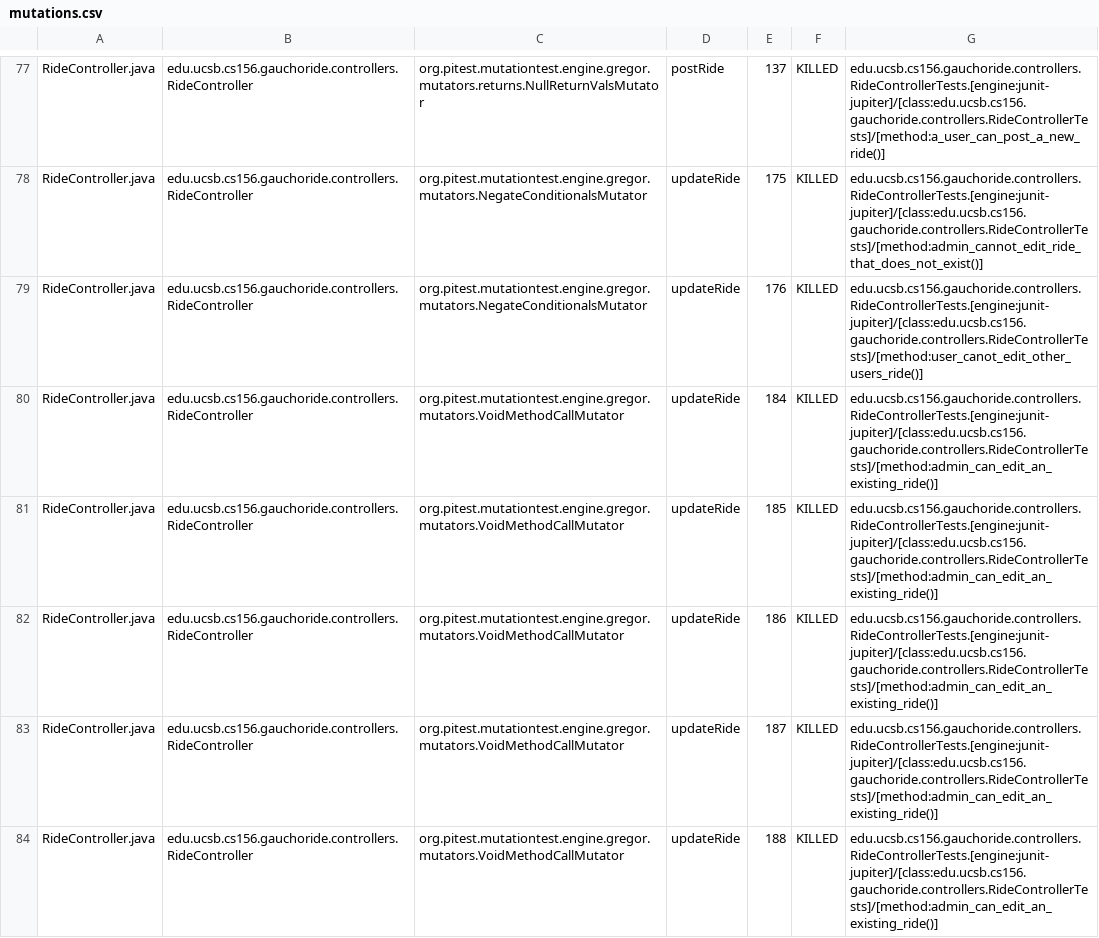
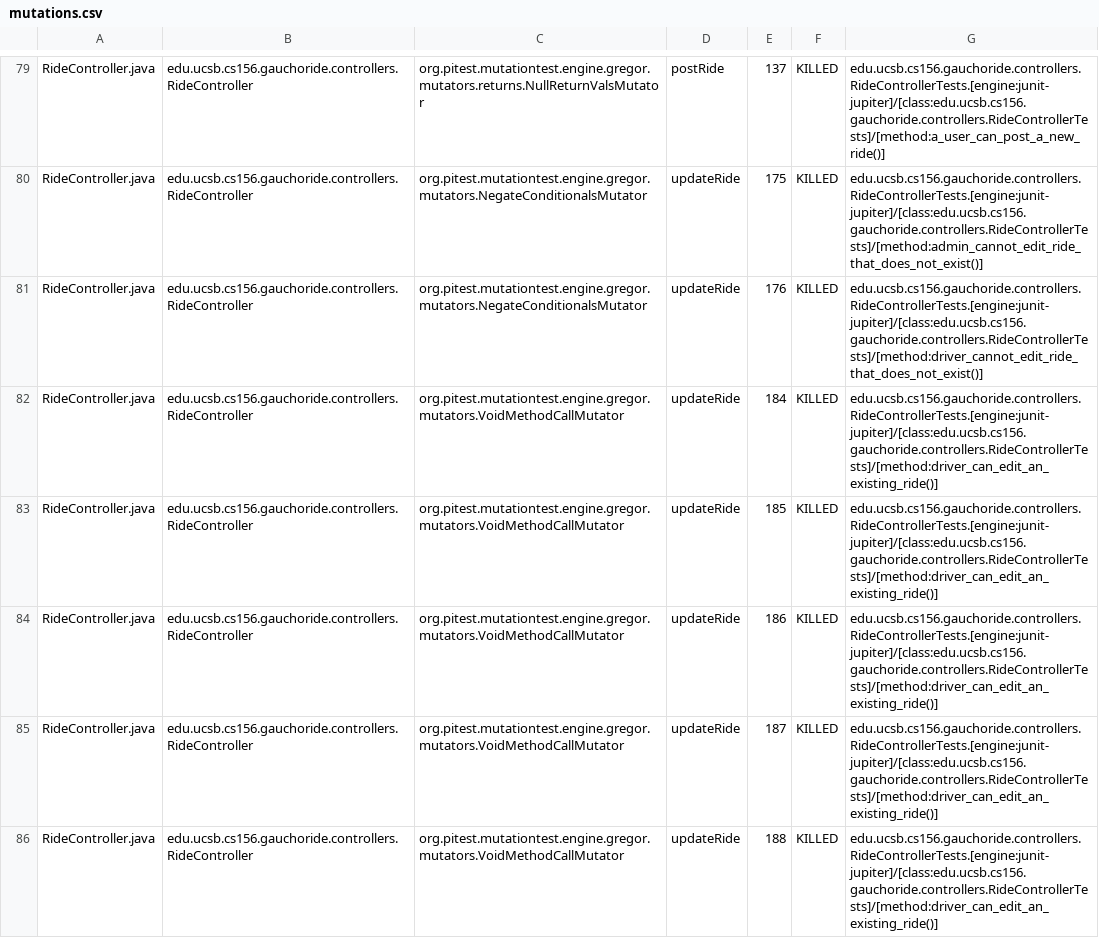
Before and after one commit to ucsb-cs156-s24/proj-gauchoride-s24-5pm-6, a CSV file: pitest/mutations.csv, drawn as a sheet; only a part is shown, gaps mark what is left out; the diff covers the shown part only.

Commit message:
Deploying to gh-pages from @ ucsb-cs156-s24/proj-gauchoride-s24-5pm-6@1baf3513643f54ee89cb07cf0d7c72cc683f1a7c 🚀

```diff
--- a/pitest/mutations.csv
+++ b/pitest/mutations.csv
@@ -78,7 +80,7 @@ RideController.java,edu.ucsb.cs156.gauchoride.controllers.RideController,org.pit
 RideController.java,edu.ucsb.cs156.gauchoride.controllers.RideController,org.pitest.mutationtest.engine.gregor.mutators.NegateConditionalsMutator,updateRide,175,KILLED,edu.ucsb.cs156.gauchoride.controllers.RideControllerTests.[engine:junit-jupiter]/[class:edu.ucsb.cs156.gauchoride.controllers.RideControllerTests]/[method:admin_cannot_edit_ride_that_does_not_exist()]
-RideController.java,edu.ucsb.cs156.gauchoride.controllers.RideController,org.pitest.mutationtest.engine.gregor.mutators.NegateConditionalsMutator,updateRide,176,KILLED,edu.ucsb.cs156.gauchoride.controllers.RideControllerTests.[engine:junit-jupiter]/[class:edu.ucsb.cs156.gauchoride.controllers.RideControllerTests]/[method:user_canot_edit_other_users_ride()]
-RideController.java,edu.ucsb.cs156.gauchoride.controllers.RideController,org.pitest.mutationtest.engine.gregor.mutators.VoidMethodCallMutator,updateRide,184,KILLED,edu.ucsb.cs156.gauchoride.controllers.RideControllerTests.[engine:junit-jupiter]/[class:edu.ucsb.cs156.gauchoride.controllers.RideControllerTests]/[method:admin_can_edit_an_existing_ride()]
-RideController.java,edu.ucsb.cs156.gauchoride.controllers.RideController,org.pitest.mutationtest.engine.gregor.mutators.VoidMethodCallMutator,updateRide,185,KILLED,edu.ucsb.cs156.gauchoride.controllers.RideControllerTests.[engine:junit-jupiter]/[class:edu.ucsb.cs156.gauchoride.controllers.RideControllerTests]/[method:admin_can_edit_an_existing_ride()]
-RideController.java,edu.ucsb.cs156.gauchoride.controllers.RideController,org.pitest.mutationtest.engine.gregor.mutators.VoidMethodCallMutator,updateRide,186,KILLED,edu.ucsb.cs156.gauchoride.controllers.RideControllerTests.[engine:junit-jupiter]/[class:edu.ucsb.cs156.gauchoride.controllers.RideControllerTests]/[method:admin_can_edit_an_existing_ride()]
-RideController.java,edu.ucsb.cs156.gauchoride.controllers.RideController,org.pitest.mutationtest.engine.gregor.mutators.VoidMethodCallMutator,updateRide,187,KILLED,edu.ucsb.cs156.gauchoride.controllers.RideControllerTests.[engine:junit-jupiter]/[class:edu.ucsb.cs156.gauchoride.controllers.RideControllerTests]/[method:admin_can_edit_an_existing_ride()]
-RideController.java,edu.ucsb.cs156.gauchoride.controllers.RideController,org.pitest.mutationtest.engine.gregor.mutators.VoidMethodCallMutator,updateRide,188,KILLED,edu.ucsb.cs156.gauchoride.controllers.RideControllerTests.[engine:junit-jupiter]/[class:edu.ucsb.cs156.gauchoride.controllers.RideControllerTests]/[method:admin_can_edit_an_existing_ride()]
+RideController.java,edu.ucsb.cs156.gauchoride.controllers.RideController,org.pitest.mutationtest.engine.gregor.mutators.NegateConditionalsMutator,updateRide,176,KILLED,edu.ucsb.cs156.gauchoride.controllers.RideControllerTests.[engine:junit-jupiter]/[class:edu.ucsb.cs156.gauchoride.controllers.RideControllerTests]/[method:driver_cannot_edit_ride_that_does_not_exist()]
+RideController.java,edu.ucsb.cs156.gauchoride.controllers.RideController,org.pitest.mutationtest.engine.gregor.mutators.VoidMethodCallMutator,updateRide,184,KILLED,edu.ucsb.cs156.gauchoride.controllers.RideControllerTests.[engine:junit-jupiter]/[class:edu.ucsb.cs156.gauchoride.controllers.RideControllerTests]/[method:driver_can_edit_an_existing_ride()]
+RideController.java,edu.ucsb.cs156.gauchoride.controllers.RideController,org.pitest.mutationtest.engine.gregor.mutators.VoidMethodCallMutator,updateRide,185,KILLED,edu.ucsb.cs156.gauchoride.controllers.RideControllerTests.[engine:junit-jupiter]/[class:edu.ucsb.cs156.gauchoride.controllers.RideControllerTests]/[method:driver_can_edit_an_existing_ride()]
+RideController.java,edu.ucsb.cs156.gauchoride.controllers.RideController,org.pitest.mutationtest.engine.gregor.mutators.VoidMethodCallMutator,updateRide,186,KILLED,edu.ucsb.cs156.gauchoride.controllers.RideControllerTests.[engine:junit-jupiter]/[class:edu.ucsb.cs156.gauchoride.controllers.RideControllerTests]/[method:driver_can_edit_an_existing_ride()]
+RideController.java,edu.ucsb.cs156.gauchoride.controllers.RideController,org.pitest.mutationtest.engine.gregor.mutators.VoidMethodCallMutator,updateRide,187,KILLED,edu.ucsb.cs156.gauchoride.controllers.RideControllerTests.[engine:junit-jupiter]/[class:edu.ucsb.cs156.gauchoride.controllers.RideControllerTests]/[method:driver_can_edit_an_existing_ride()]
+RideController.java,edu.ucsb.cs156.gauchoride.controllers.RideController,org.pitest.mutationtest.engine.gregor.mutators.VoidMethodCallMutator,updateRide,188,KILLED,edu.ucsb.cs156.gauchoride.controllers.RideControllerTests.[engine:junit-jupiter]/[class:edu.ucsb.cs156.gauchoride.controllers.RideControllerTests]/[method:driver_can_edit_an_existing_ride()]
```
Also changed, not shown: 5 added rows, 2 moved rows and 34 edited cells elsewhere in this file, 20 other files.
